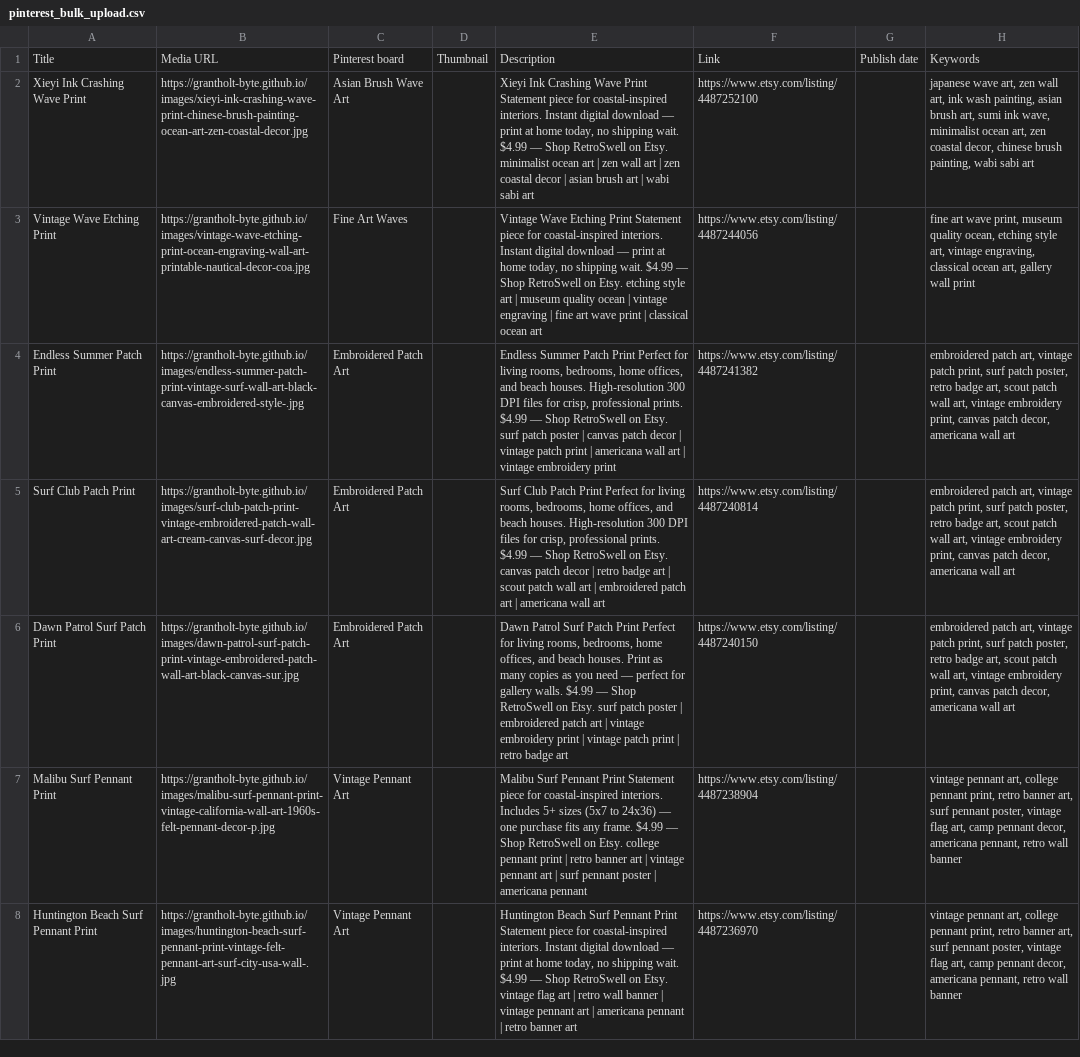
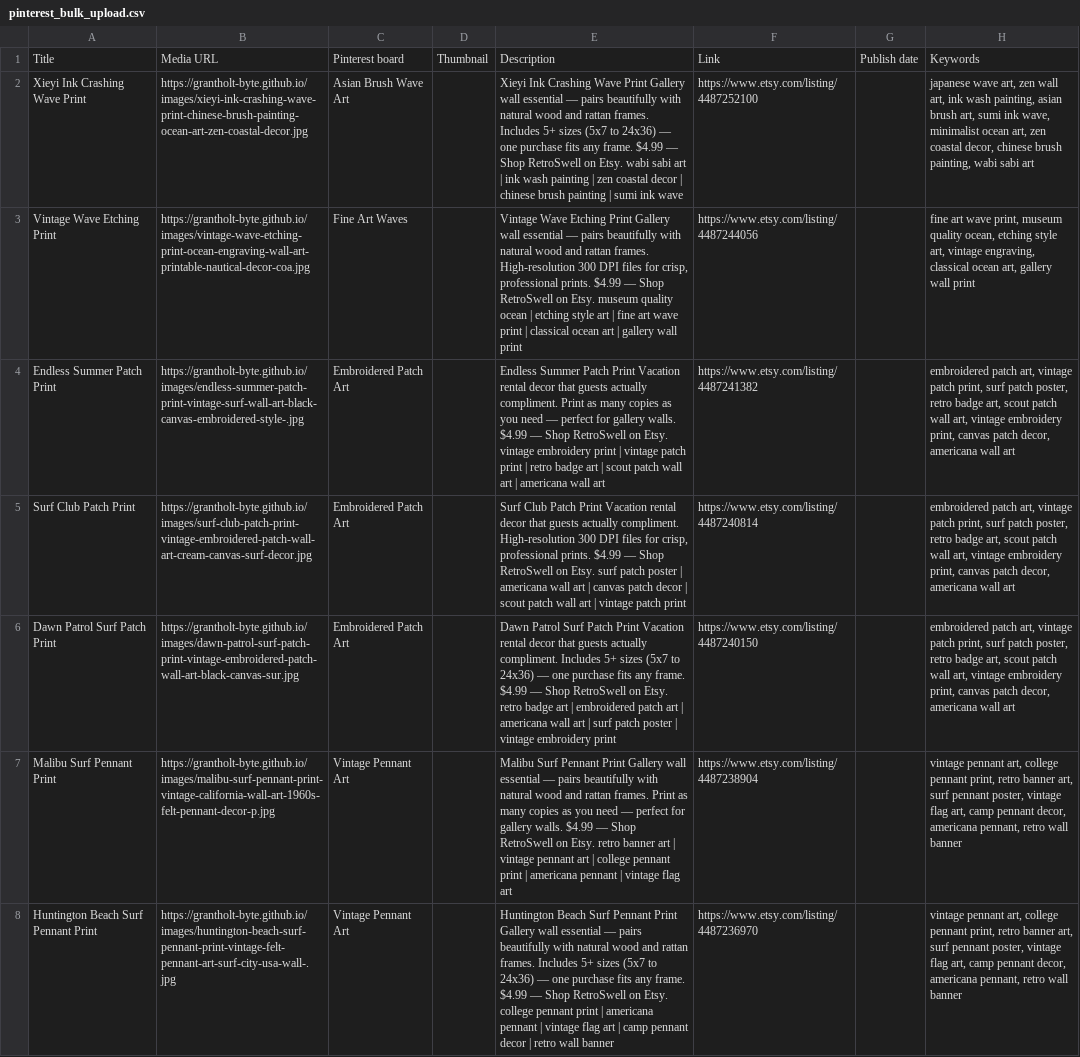
Before and after one commit to grantholt-byte/grantholt-byte.github.io, a CSV file: pinterest_bulk_upload.csv, drawn as a sheet; only a part is shown; the diff covers the shown part only; the diff names each change by its address in the sheet, - before the commit and + after, or states it on an @@ line.

```diff
--- a/pinterest_bulk_upload.csv
+++ b/pinterest_bulk_upload.csv
-E2: …Wave Print Statement piece for coastal-inspired interiors. Instant digital download — print at home today, no shipping wait. $4.99 — Shop RetroSwell on Etsy. minimalist ocean art | zen wall art | zen coastal decor | asian brush art | wabi sabi art
+E2: …Wave Print Gallery wall essential — pairs beautifully with natural wood and rattan frames. Includes 5+ sizes (5x7 to 24x36) — one purchase fits any frame. $4.99 — Shop RetroSwell on Etsy. wabi sabi art | ink wash painting | zen coastal decor | chinese brush painting | sumi ink wave
-E3: …Etching Print Statement piece for coastal-inspired interiors. Instant digital download — print at home today, no shipping wait. $4.99 — Shop RetroSwell on Etsy. etching style art | museum quality ocean | vintage engraving | fine art wave print | classical ocean art
+E3: …Etching Print Gallery wall essential — pairs beautifully with natural wood and rattan frames. High-resolution 300 DPI files for crisp, professional prints. $4.99 — Shop RetroSwell on Etsy. museum quality ocean | etching style art | fine art wave print | classical ocean art | gallery wall print
-E4: …Patch Print Perfect for living rooms, bedrooms, home offices, and beach houses. High-resolution 300 DPI files for crisp, professional prints. $4.99 — Shop RetroSwell on Etsy. surf patch poster | canvas patch decor | vintage patch print | americana wall art | vintage embroidery print
+E4: …Patch Print Vacation rental decor that guests actually compliment. Print as many copies as you need — perfect for gallery walls. $4.99 — Shop RetroSwell on Etsy. vintage embroidery print | vintage patch print | retro badge art | scout patch wall art | americana wall art
-E5: …Patch Print Perfect for living rooms, bedrooms, home offices, and beach houses. High-resolution 300 DPI files for crisp, professional prints. $4.99 — Shop RetroSwell on Etsy. canvas patch decor | retro badge art | scout patch wall art | embroidered patch art | americana wall art
+E5: …Patch Print Vacation rental decor that guests actually compliment. High-resolution 300 DPI files for crisp, professional prints. $4.99 — Shop RetroSwell on Etsy. surf patch poster | americana wall art | canvas patch decor | scout patch wall art | vintage patch print
-E6: …Patch Print Perfect for living rooms, bedrooms, home offices, and beach houses. Print as many copies as you need — perfect for gallery walls. $4.99 — Shop RetroSwell on Etsy. surf patch poster | embroidered patch art | vintage embroidery print | vintage patch print | retro badge art
+E6: …Patch Print Vacation rental decor that guests actually compliment. Includes 5+ sizes (5x7 to 24x36) — one purchase fits any frame. $4.99 — Shop RetroSwell on Etsy. retro badge art | embroidered patch art | americana wall art | surf patch poster | vintage embroidery print
-E7: …Pennant Print Statement piece for coastal-inspired interiors. Includes 5+ sizes (5x7 to 24x36) — one purchase fits any frame. $4.99 — Shop RetroSwell on Etsy. college pennant print | retro banner art | vintage pennant art | surf pennant poster | americana pennant
+E7: …Pennant Print Gallery wall essential — pairs beautifully with natural wood and rattan frames. Print as many copies as you need — perfect for gallery walls. $4.99 — Shop RetroSwell on Etsy. retro banner art | vintage pennant art | college pennant print | americana pennant | vintage flag art
-E8: …Pennant Print Statement piece for coastal-inspired interiors. Instant digital download — print at home today, no shipping wait. $4.99 — Shop RetroSwell on Etsy. vintage flag art | retro wall banner | vintage pennant art | americana pennant | retro banner art
+E8: …Pennant Print Gallery wall essential — pairs beautifully with natural wood and rattan frames. Includes 5+ sizes (5x7 to 24x36) — one purchase fits any frame. $4.99 — Shop RetroSwell on Etsy. college pennant print | americana pennant | vintage flag art | camp pennant decor | retro wall banner
```
Also changed, not shown: 156 edited cells elsewhere in this file, csv/variant_1_room_preview.csv, csv/variant_2_white_frame.csv, 40 other files.
